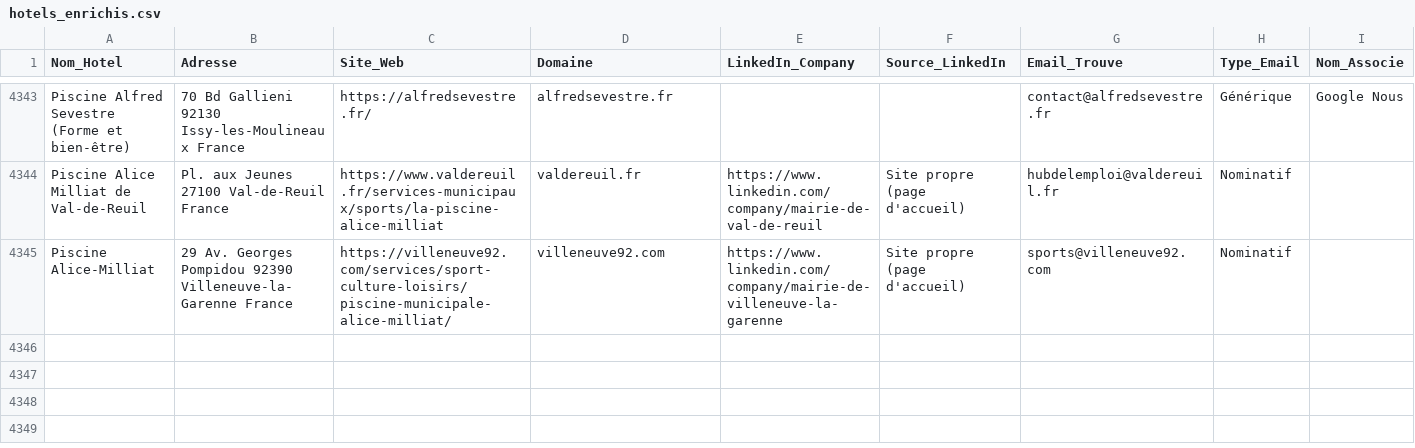
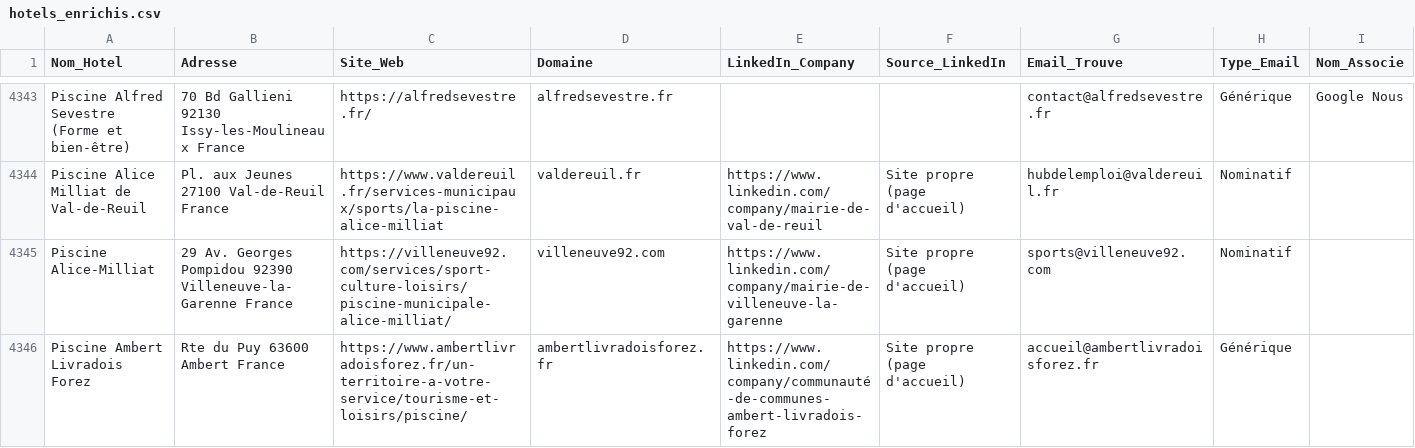
Before and after one commit to tsimokaza01-source/URL-2, a CSV file: hotels_enrichis.csv, drawn as a sheet; only a part is shown, gaps mark what is left out; the diff names each change by its address in the sheet, - before the commit and + after, or states it on an @@ line.

```diff
--- a/hotels_enrichis.csv
+++ b/hotels_enrichis.csv
+row 4346: Piscine Ambert Livradois Forez | Rte du Puy 63600 Ambert France | https://www.ambertlivradoisforez.fr/un-territoire-a-votre-service/tourisme-et-loisirs/piscine/ | ambertlivradoisforez.fr | https://www.linkedin.com/company/communauté-de-communes-ambert-livradois-forez | Site propre (page d'accueil) | accueil@ambertlivradoisforez.fr | Générique
```
Also changed, not shown: liste_hotels.csv.
